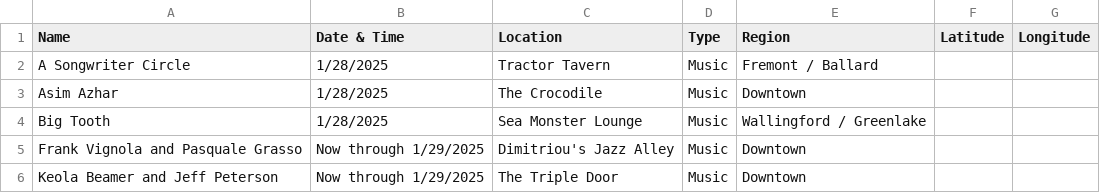
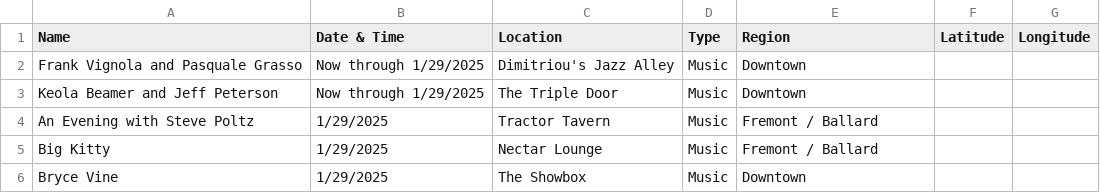
Before and after one commit to yeyfreya/TECHIN510_Lab4, a CSV file: events_latlon.csv, drawn as a sheet; only a part is shown; the shorter side is filled out with more unchanged rows.

```diff
--- a/events_latlon.csv
+++ b/events_latlon.csv
@@ -1,5 +1,2 @@
 Name,Date & Time,Location,Type,Region,Latitude,Longitude
-A Songwriter Circle,1/28/2025,Tractor Tavern,Music,Fremont / Ballard,,
-Asim Azhar,1/28/2025,The Crocodile,Music,Downtown,,
-Big Tooth,1/28/2025,Sea Monster Lounge,Music,Wallingford / Greenlake,,
 Frank Vignola and Pasquale Grasso,Now through 1/29/2025,Dimitriou's Jazz Alley,Music,Downtown,,
```
Also changed, not shown: events.csv, events_basic.csv.
